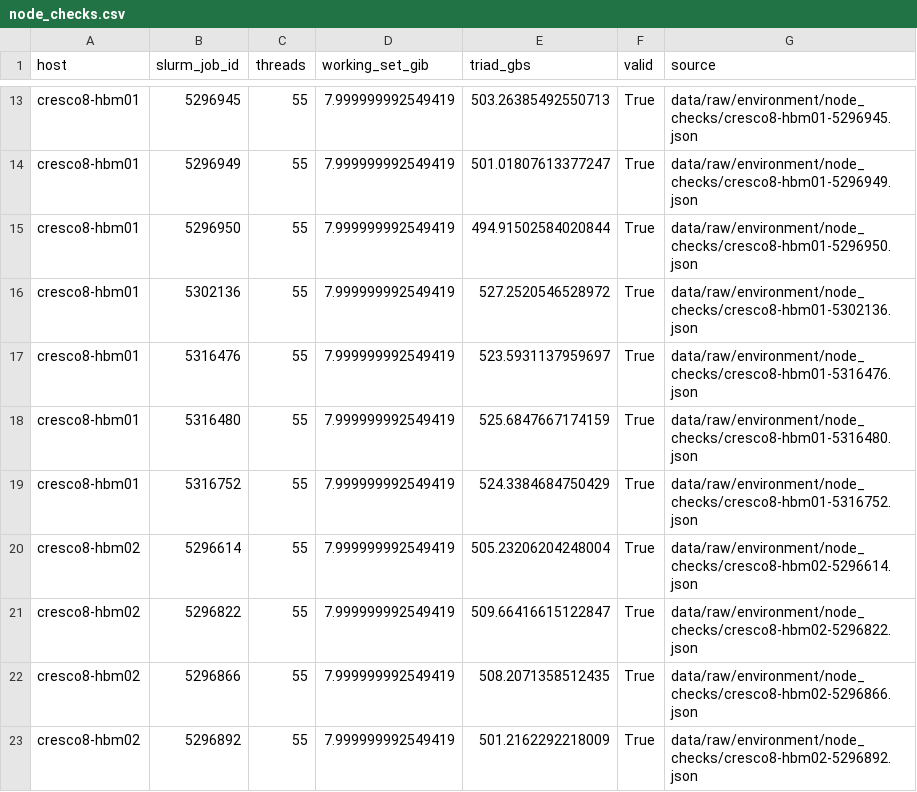
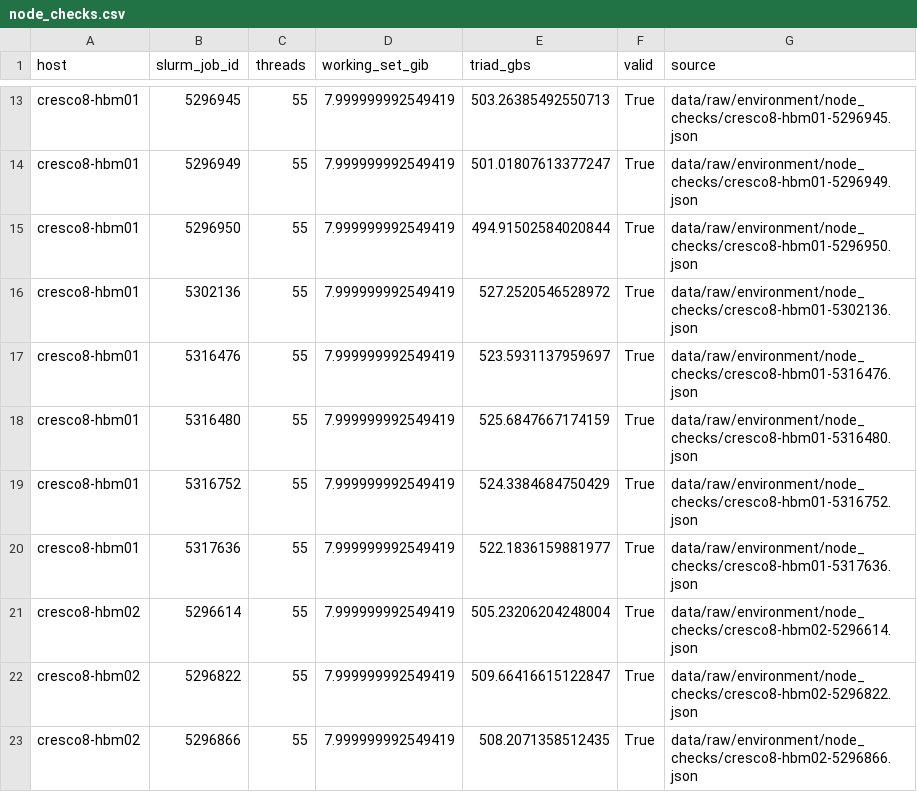
Before and after one commit to struggling-student/llm-backend-analysis, a CSV file: data/processed/node_checks.csv, drawn as a sheet; only a part is shown, gaps mark what is left out; the shorter side is filled out with more unchanged rows.

Commit message:
feat(data): process hardware compute ceilings
New processed table hardware_ceilings.csv: one row per compute record
of both hardware campaigns, with kernel, data type, binding, GEMM
shape, AMX confirmation (oneDNN verbose or by construction) and
hw-bench's acceptance rules applied as accepted/reject_reason (login
host records and the superseded oneDNN affinity series are excluded,
not deleted). Loader returns every primary hardware campaign.
node_checks.csv gains the GEMM job's node check.

```diff
--- a/data/processed/node_checks.csv
+++ b/data/processed/node_checks.csv
@@ -19,2 +19,3 @@ cresco8-hbm01,5316480,55,7.999999992549419,525.6847667174159,True,data/raw/envir
 cresco8-hbm01,5316752,55,7.999999992549419,524.3384684750429,True,data/raw/environment/node_checks/cresco8-hbm01-5316752.json
+cresco8-hbm01,5317636,55,7.999999992549419,522.1836159881977,True,data/raw/environment/node_checks/cresco8-hbm01-5317636.json
 cresco8-hbm02,5296614,55,7.999999992549419,505.23206204248004,True,data/raw/environment/node_checks/cresco8-hbm02-5296614.json
```
Also changed, not shown: 6 other files.
